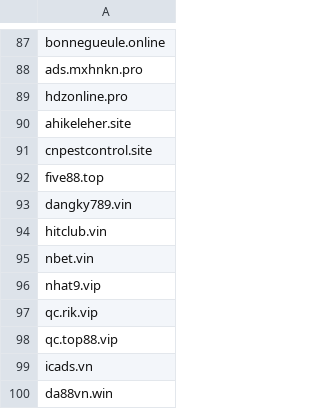
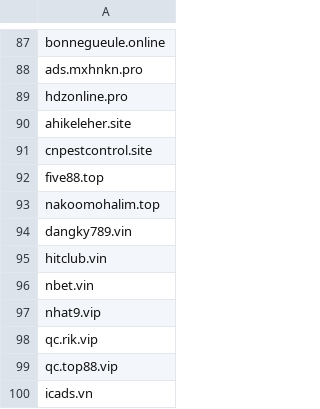
Before and after one commit to DiAn-city/DNSLists, a CSV file: BlockDNS.csv, drawn as a sheet; only a part is shown, gaps mark what is left out; the shorter side is filled out with more unchanged rows.

Commit message:
Update BlockDNS.csv : tuoi69
nakoomohalim.top

```diff
--- a/BlockDNS.csv
+++ b/BlockDNS.csv
@@ -92,2 +92,3 @@ cnpestcontrol.site
 five88.top
+nakoomohalim.top
 dangky789.vin
```
